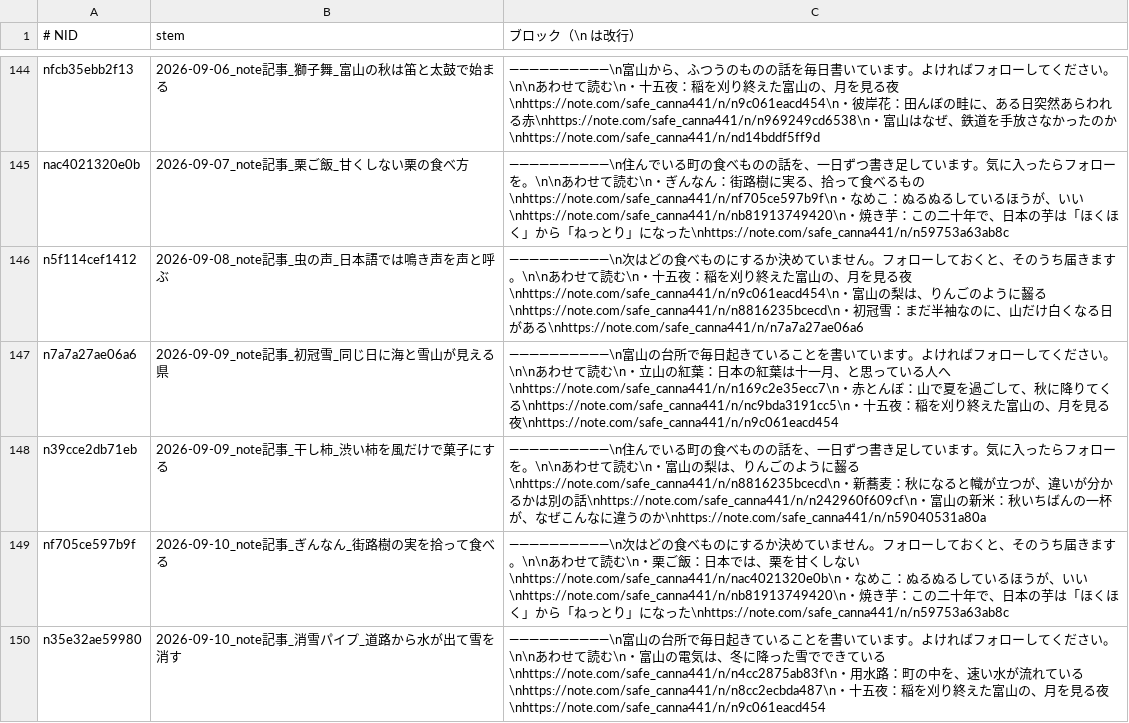
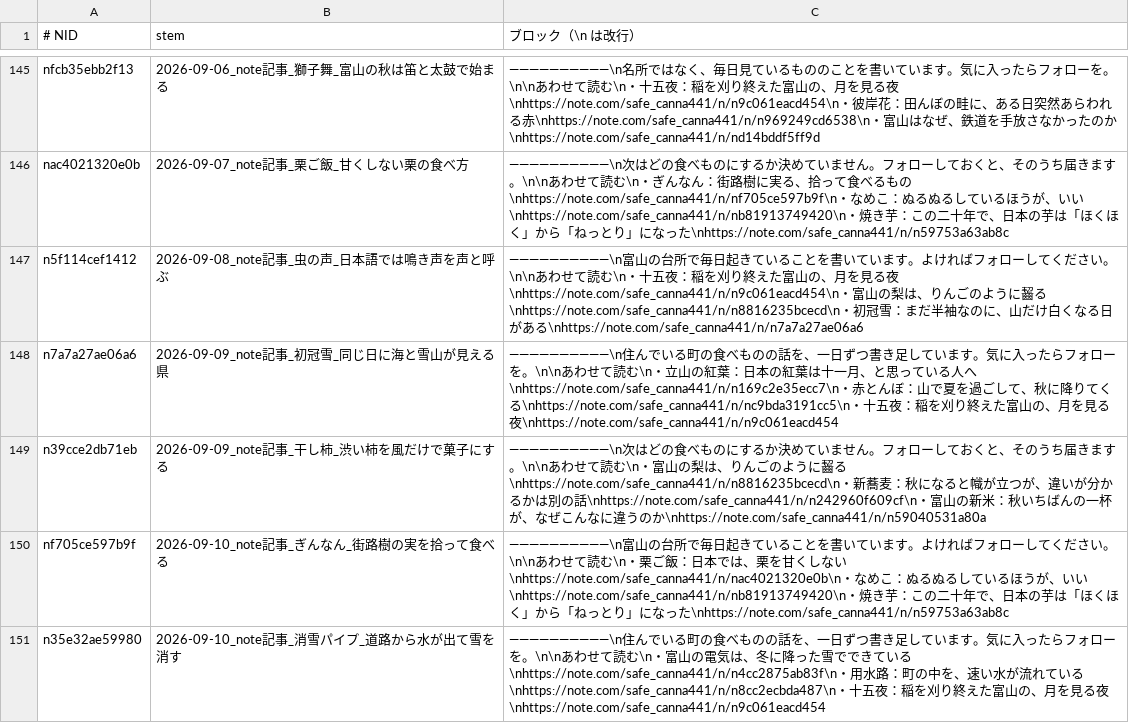
Before and after one commit to tyutyutakokaina81-netizen/agent-team, a TSV file: ops/follow_blocks.tsv, drawn as a sheet; only a part is shown, gaps mark what is left out; addresses are those after the commit; the diff covers the shown part only; the diff names each change by its address in the sheet, - before the commit and + after, or states it on an @@ line.

```diff
--- a/ops/follow_blocks.tsv
+++ b/ops/follow_blocks.tsv
-C145 (ブロック（\n は改行）): ――――――――――\n富山から、ふつうのものの話を毎日書いています。よければフォローしてください。\n\nあわ…
+C145 (ブロック（\n は改行）): ――――――――――\n名所ではなく、毎日見ているもののことを書いています。気に入ったらフォローを。\n\nあわ…
-C146 (ブロック（\n は改行）): ――――――――――\n住んでいる町の食べものの話を、一日ずつ書き足しています。気に入ったらフォローを。\n\nあわ…
+C146 (ブロック（\n は改行）): ――――――――――\n次はどの食べものにするか決めていません。フォローしておくと、そのうち届きます。\n\nあわ…
-C147 (ブロック（\n は改行）): ――――――――――\n次はどの食べものにするか決めていません。フォローしておくと、そのうち届きます。\n\nあわ…
+C147 (ブロック（\n は改行）): ――――――――――\n富山の台所で毎日起きていることを書いています。よければフォローしてください。\n\nあわ…
-C148 (ブロック（\n は改行）): ――――――――――\n富山の台所で毎日起きていることを書いています。よければフォローしてください。\n\nあわ…
+C148 (ブロック（\n は改行）): ――――――――――\n住んでいる町の食べものの話を、一日ずつ書き足しています。気に入ったらフォローを。\n\nあわ…
-C149 (ブロック（\n は改行）): ――――――――――\n住んでいる町の食べものの話を、一日ずつ書き足しています。気に入ったらフォローを。\n\nあわ…
+C149 (ブロック（\n は改行）): ――――――――――\n次はどの食べものにするか決めていません。フォローしておくと、そのうち届きます。\n\nあわ…
-C150 (ブロック（\n は改行）): ――――――――――\n次はどの食べものにするか決めていません。フォローしておくと、そのうち届きます。\n\nあわ…
+C150 (ブロック（\n は改行）): ――――――――――\n富山の台所で毎日起きていることを書いています。よければフォローしてください。\n\nあわ…
-C151 (ブロック（\n は改行）): ――――――――――\n富山の台所で毎日起きていることを書いています。よければフォローしてください。\n\nあわ…
+C151 (ブロック（\n は改行）): ――――――――――\n住んでいる町の食べものの話を、一日ずつ書き足しています。気に入ったらフォローを。\n\nあわ…
```
Also changed, not shown: 1 added row and 84 edited cells elsewhere in this file, ops/comments/_sweep.tsv, 11 other files.
